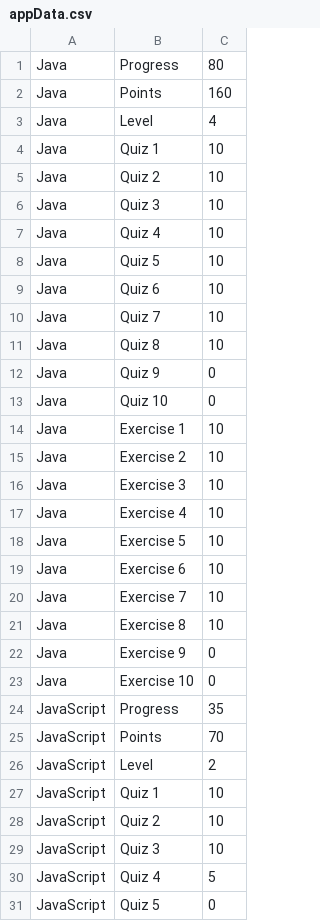
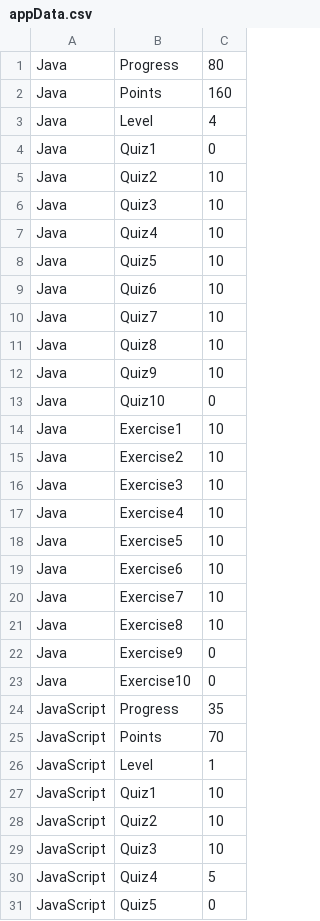
Before and after one commit to has1g15/COMP3200-3YP, a CSV file: 3YP Source Code/appData.csv, drawn as a sheet; only a part is shown; the diff covers the shown part only.

Commit message:
fixed update data

```diff
--- a/3YP Source Code/appData.csv
+++ b/3YP Source Code/appData.csv
@@ -3,29 +3,29 @@ Java,Points,160
 Java,Level,4
-Java,Quiz 1,10
-Java,Quiz 2,10
-Java,Quiz 3,10
-Java,Quiz 4,10
-Java,Quiz 5,10
-Java,Quiz 6,10
-Java,Quiz 7,10
-Java,Quiz 8,10
-Java,Quiz 9,0
-Java,Quiz 10,0
-Java,Exercise 1,10
-Java,Exercise 2,10
-Java,Exercise 3,10
-Java,Exercise 4,10
-Java,Exercise 5,10
-Java,Exercise 6,10
-Java,Exercise 7,10
-Java,Exercise 8,10
-Java,Exercise 9,0
-Java,Exercise 10,0
+Java,Quiz1,0
+Java,Quiz2,10
+Java,Quiz3,10
+Java,Quiz4,10
+Java,Quiz5,10
+Java,Quiz6,10
+Java,Quiz7,10
+Java,Quiz8,10
+Java,Quiz9,10
+Java,Quiz10,0
+Java,Exercise1,10
+Java,Exercise2,10
+Java,Exercise3,10
+Java,Exercise4,10
+Java,Exercise5,10
+Java,Exercise6,10
+Java,Exercise7,10
+Java,Exercise8,10
+Java,Exercise9,0
+Java,Exercise10,0
 JavaScript,Progress,35
 JavaScript,Points,70
-JavaScript,Level,2
-JavaScript,Quiz 1,10
-JavaScript,Quiz 2,10
-JavaScript,Quiz 3,10
-JavaScript,Quiz 4,5
-JavaScript,Quiz 5,0
+JavaScript,Level,1
+JavaScript,Quiz1,10
+JavaScript,Quiz2,10
+JavaScript,Quiz3,10
+JavaScript,Quiz4,5
+JavaScript,Quiz5,0
```
Also changed, not shown: 38 edited cells elsewhere in this file, 21 other files.
